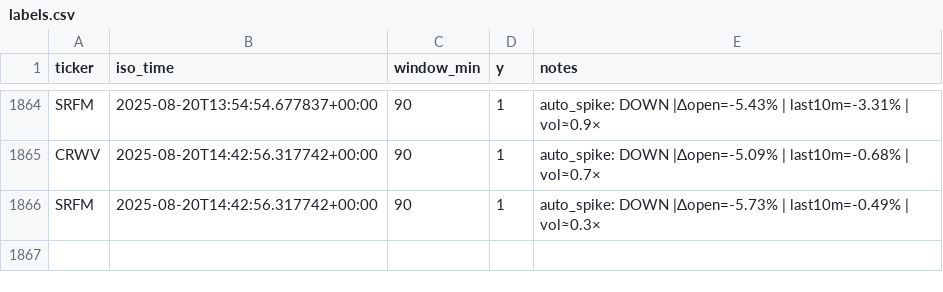
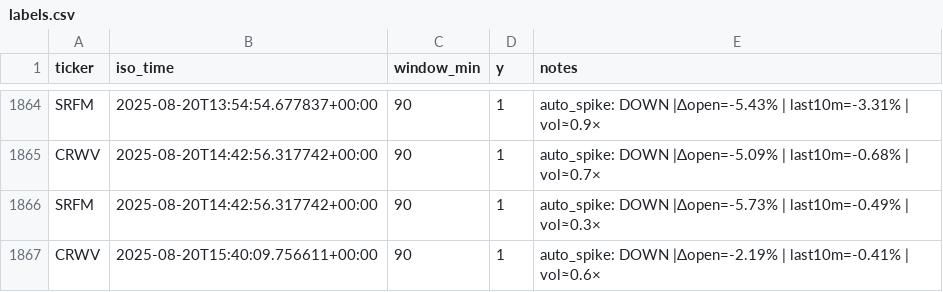
Before and after one commit to prospectman15/EarlyNewsChecker, a CSV file: dataset/labels.csv, drawn as a sheet; only a part is shown, gaps mark what is left out.

```diff
--- a/dataset/labels.csv
+++ b/dataset/labels.csv
@@ -1866 +1866,2 @@ CRWV,2025-08-20T14:42:56.317742+00:00,90,1,auto_spike: DOWN |Δopen=-5.09% | las
 SRFM,2025-08-20T14:42:56.317742+00:00,90,1,auto_spike: DOWN |Δopen=-5.73% | last10m=-0.49% | vol≈0.3×
+CRWV,2025-08-20T15:40:09.756611+00:00,90,1,auto_spike: DOWN |Δopen=-2.19% | last10m=-0.41% | vol≈0.6×
```
Also changed, not shown: dataset/spikes.csv, 2 other files.
